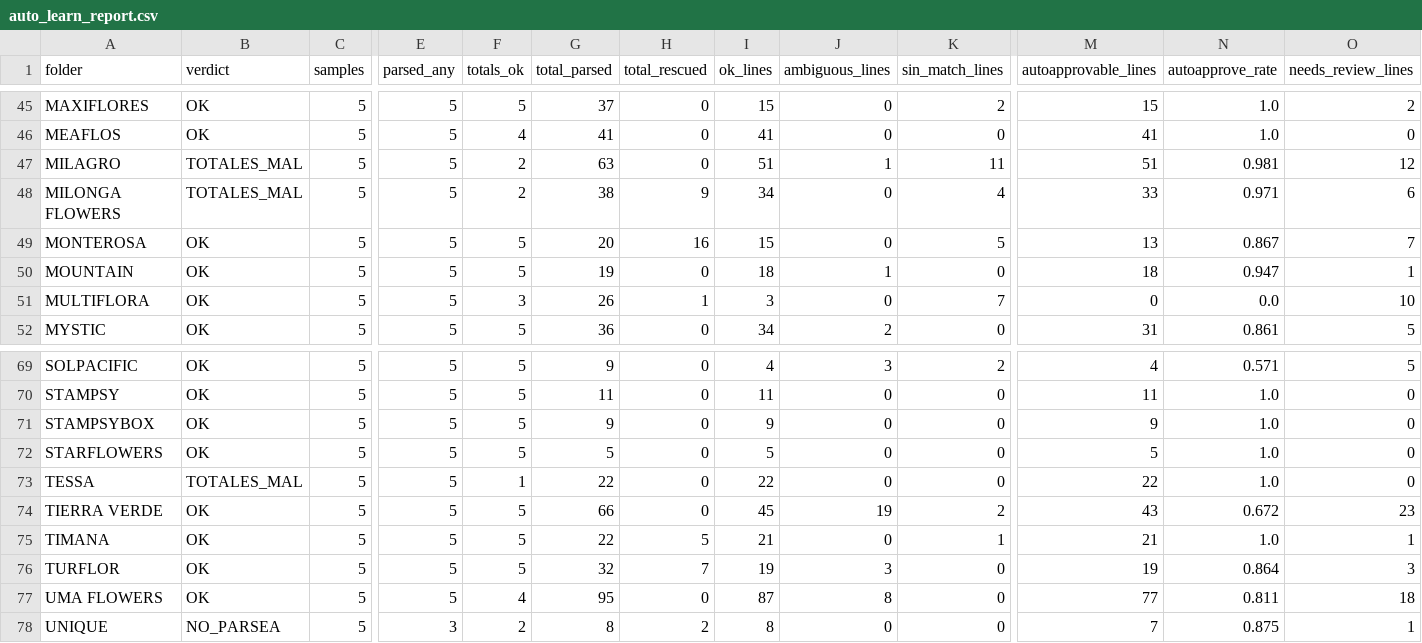
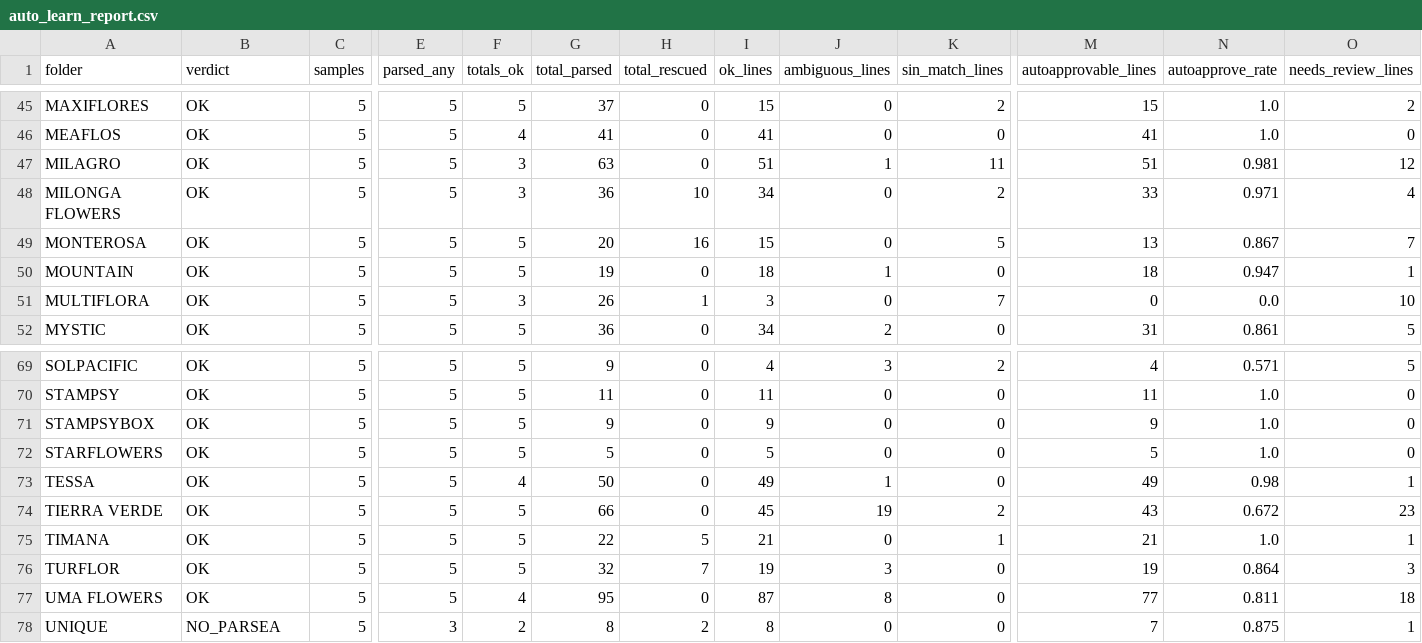
Before and after one commit to diegopereira7/VeraTrans, a CSV file: auto_learn_report.csv, drawn as a sheet; only a part is shown, gaps mark what is left out; the diff names each change by its address in the sheet, - before the commit and + after, or states it on an @@ line.

```diff
--- a/auto_learn_report.csv
+++ b/auto_learn_report.csv
-B47:B48 (verdict): TOTALES_MAL
+B47:B48 (verdict): OK
-F47:F48 (totals_ok): 2
+F47:F48 (totals_ok): 3
-G48 (total_parsed): 38
+G48 (total_parsed): 36
-H48 (total_rescued): 9
+H48 (total_rescued): 10
-K48 (sin_match_lines): 4
+K48 (sin_match_lines): 2
-O48 (needs_review_lines): 6
+O48 (needs_review_lines): 4
-B73 (verdict): TOTALES_MAL
+B73 (verdict): OK
-F73 (totals_ok): 1
+F73 (totals_ok): 4
-G73 (total_parsed): 22
+G73 (total_parsed): 50
-I73 (ok_lines): 22
+I73 (ok_lines): 49
-J73 (ambiguous_lines): 0
+J73 (ambiguous_lines): 1
-M73 (autoapprovable_lines): 22
+M73 (autoapprovable_lines): 49
-N73 (autoapprove_rate): 1.0
+N73 (autoapprove_rate): 0.98
-O73 (needs_review_lines): 0
+O73 (needs_review_lines): 1
```
Also changed, not shown: 7 other files.
